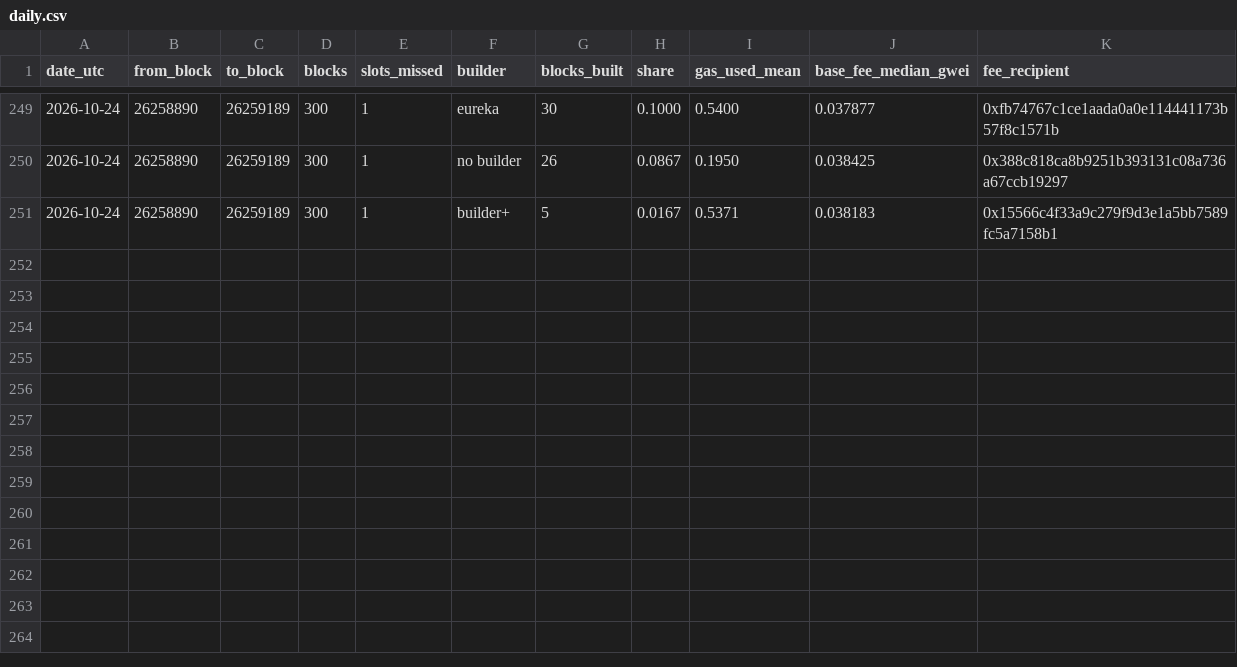
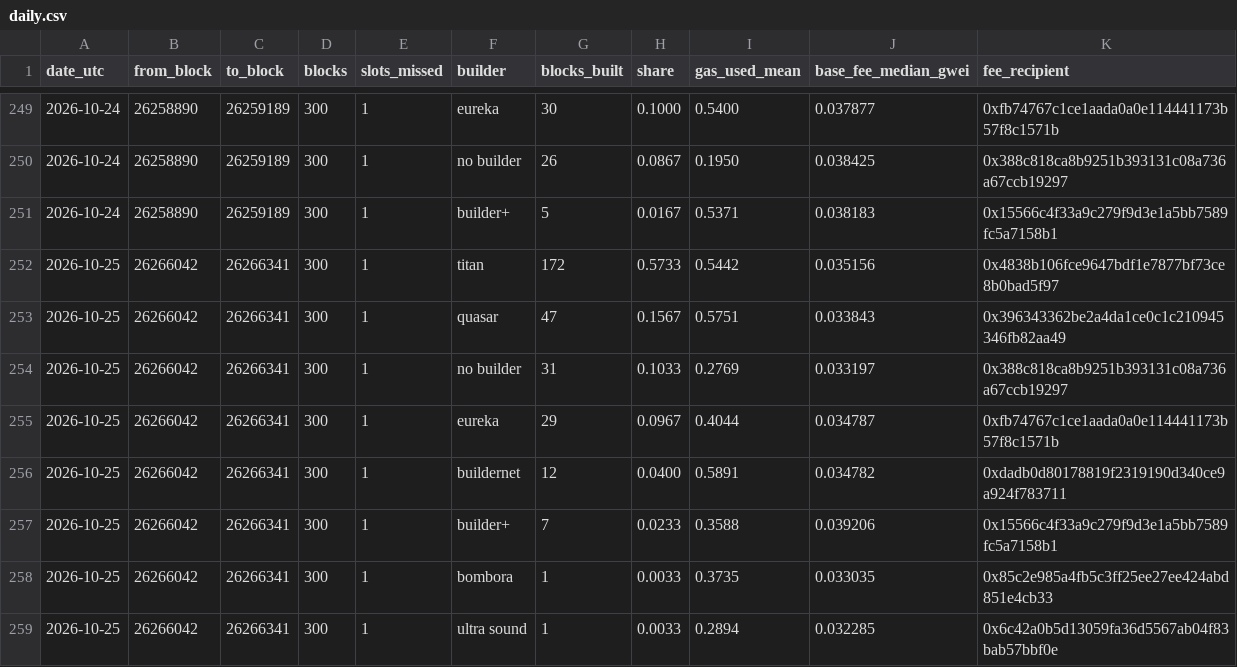
Before and after one commit to AlinaSchan/builderwatch, a CSV file: data/daily.csv, drawn as a sheet; only a part is shown, gaps mark what is left out; the diff names each change by its address in the sheet, - before the commit and + after, or states it on an @@ line.

```diff
--- a/data/daily.csv
+++ b/data/daily.csv
+row 252: 2026-10-25 | 26266042 | 26266341 | 300 | 1 | titan | 172 | 0.5733 | 0.5442 | 0.035156 | 0x4838b106fce9647bdf1e7877bf73ce8b0bad5f97
+row 253: 2026-10-25 | 26266042 | 26266341 | 300 | 1 | quasar | 47 | 0.1567 | 0.5751 | 0.033843 | 0x396343362be2a4da1ce0c1c210945346fb82aa49
+row 254: 2026-10-25 | 26266042 | 26266341 | 300 | 1 | no builder | 31 | 0.1033 | 0.2769 | 0.033197 | 0x388c818ca8b9251b393131c08a736a67ccb19297
+row 255: 2026-10-25 | 26266042 | 26266341 | 300 | 1 | eureka | 29 | 0.0967 | 0.4044 | 0.034787 | 0xfb74767c1ce1aada0a0e114441173b57f8c1571b
+row 256: 2026-10-25 | 26266042 | 26266341 | 300 | 1 | buildernet | 12 | 0.0400 | 0.5891 | 0.034782 | 0xdadb0d80178819f2319190d340ce9a924f783711
+row 257: 2026-10-25 | 26266042 | 26266341 | 300 | 1 | builder+ | 7 | 0.0233 | 0.3588 | 0.039206 | 0x15566c4f33a9c279f9d3e1a5bb7589fc5a7158b1
+row 258: 2026-10-25 | 26266042 | 26266341 | 300 | 1 | bombora | 1 | 0.0033 | 0.3735 | 0.033035 | 0x85c2e985a4fb5c3ff25ee27ee424abd851e4cb33
+row 259: 2026-10-25 | 26266042 | 26266341 | 300 | 1 | ultra sound | 1 | 0.0033 | 0.2894 | 0.032285 | 0x6c42a0b5d13059fa36d5567ab04f83bab57bbf0e
```
